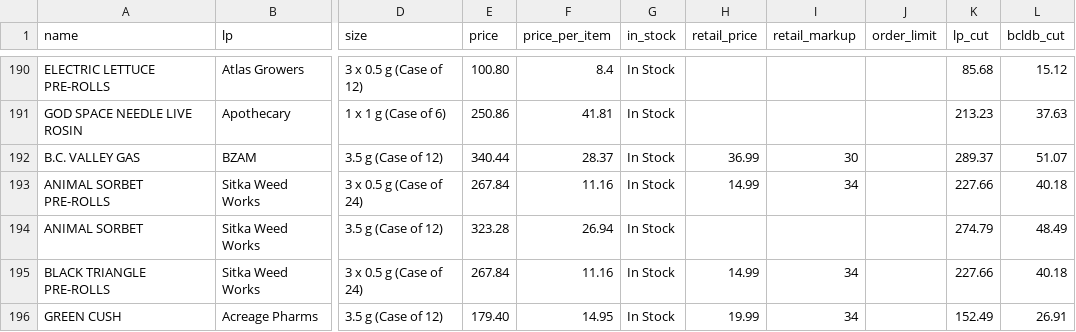
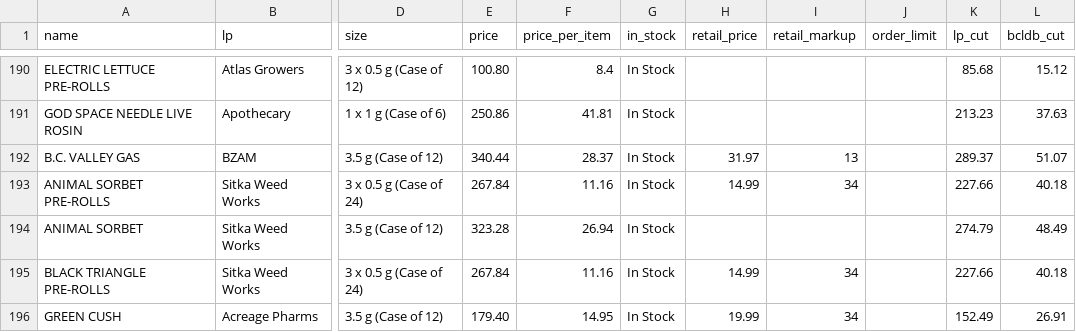
Before and after one commit to sasquatch-jr/bcldb_wholesale_cannabis_price_list, a CSV file: dump.csv, drawn as a sheet; only a part is shown, gaps mark what is left out; the diff covers the shown part only; the diff names each change by its address in the sheet, - before the commit and + after, or states it on an @@ line.

```diff
--- a/dump.csv
+++ b/dump.csv
-H192 (retail_price): 36.99
+H192 (retail_price): 31.97
-I192 (retail_markup): 30
+I192 (retail_markup): 13
```
Also changed, not shown: 26 edited cells elsewhere in this file, 1 other file.
